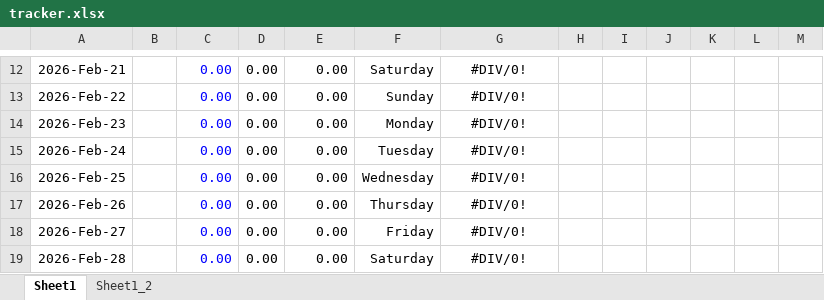
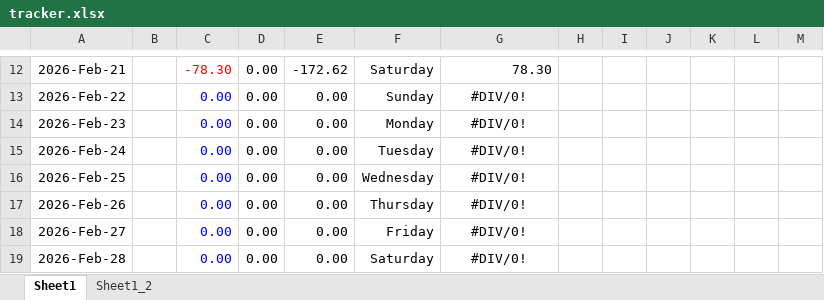
Before and after one commit to aron-01/weight-tracker-sheet, an Excel workbook: tracker.xlsx, sheet Sheet1, drawn as a sheet; only a part is shown, gaps mark what is left out; values as stored, in another font and other column widths than the file's, no borders; charts and pictures not drawn; the diff covers the shown part only; the diff names each change by its address in the sheet, - before the commit and + after, or states it on an @@ line.

```diff
--- a/tracker.xlsx (sheet Sheet1)
+++ b/tracker.xlsx (sheet Sheet1)
-C12: 0.00
+C12: -78.30
-C12 text colour: #0000FF
+C12 text colour: #FF0000
-E12: 0.00
+E12: -172.62
-G12: #DIV/0!
+G12: 78.30
-G12 alignment: center
+G12 alignment: right
```
Also changed, not shown: 32 edited cells elsewhere in this sheet, charts or pictures.
